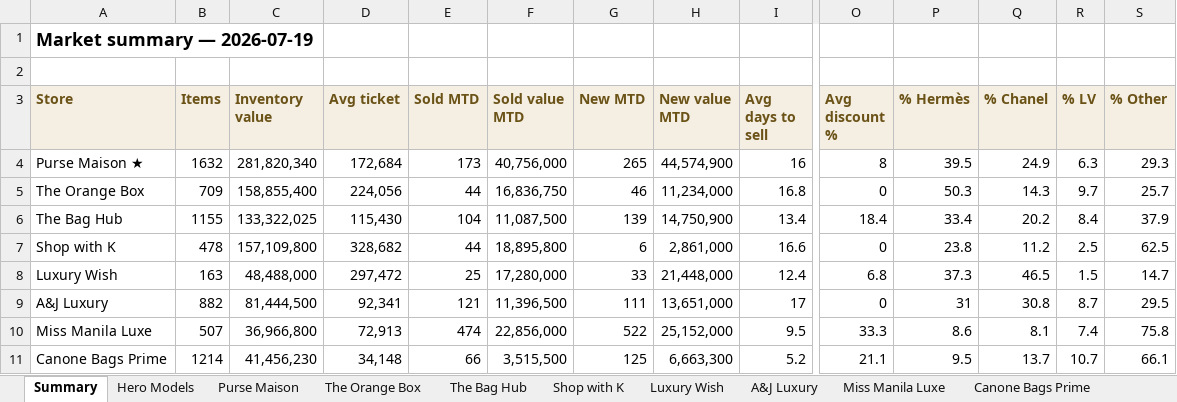
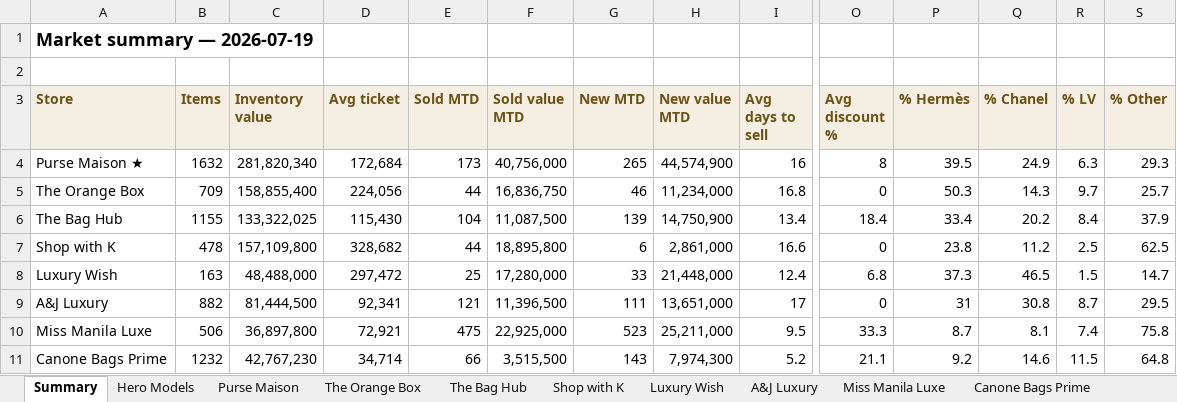
Before and after one commit to rbbincal-cpu/bag-intel, an Excel workbook: exports/bag-intel-2026-07-19.xlsx, sheet Summary, drawn as a sheet; only a part is shown, gaps mark what is left out; values as stored, in another font and other column widths than the file's, no borders; the diff names each change by its address in the sheet, - before the commit and + after, or states it on an @@ line.

```diff
--- a/exports/bag-intel-2026-07-19.xlsx (sheet Summary)
+++ b/exports/bag-intel-2026-07-19.xlsx (sheet Summary)
-B10 (Items): 507
+B10 (Items): 506
-C10 (Inventory value): 36,966,800
+C10 (Inventory value): 36,897,800
-D10 (Avg ticket): 72,913
+D10 (Avg ticket): 72,921
-E10 (Sold MTD): 474
+E10 (Sold MTD): 475
-F10 (Sold value MTD): 22,856,000
+F10 (Sold value MTD): 22,925,000
-G10 (New MTD): 522
+G10 (New MTD): 523
-H10 (New value MTD): 25,152,000
+H10 (New value MTD): 25,211,000
-P10 (% Hermès): 8.6
+P10 (% Hermès): 8.7
-B11 (Items): 1214
+B11 (Items): 1232
-C11 (Inventory value): 41,456,230
+C11 (Inventory value): 42,767,230
-D11 (Avg ticket): 34,148
+D11 (Avg ticket): 34,714
-G11 (New MTD): 125
+G11 (New MTD): 143
-H11 (New value MTD): 6,663,300
+H11 (New value MTD): 7,974,300
-P11 (% Hermès): 9.5
+P11 (% Hermès): 9.2
-Q11 (% Chanel): 13.7
+Q11 (% Chanel): 14.6
-R11 (% LV): 10.7
+R11 (% LV): 11.5
-S11 (% Other): 66.1
+S11 (% Other): 64.8
```
Also changed, not shown: sheet Canone Bags Prime, sheet Miss Manila Luxe, 2 other files.
